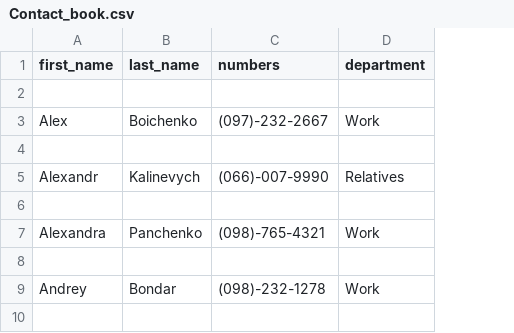
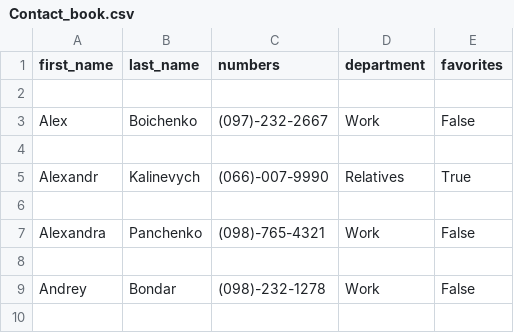
Before and after one commit to Kalinka5/Contact_book, a CSV file: Contact_book.csv, drawn as a sheet; only a part is shown; the diff names each change by its address in the sheet, - before the commit and + after, or states it on an @@ line.

Commit message:
Add Favorites frame.
Now user can add contact in the favorites. Also program save changes in
csv file and when next open contact book favorites will displays.

```diff
--- a/Contact_book.csv
+++ b/Contact_book.csv
+column E (favorites), rows 3-9: False |  | True |  | False |  | False
```
Also changed, not shown: 4 other files.
